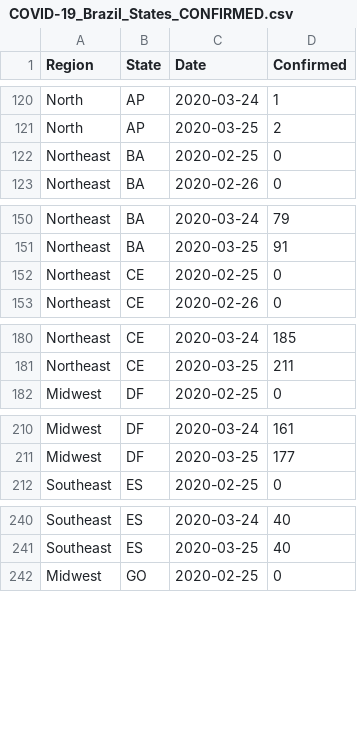
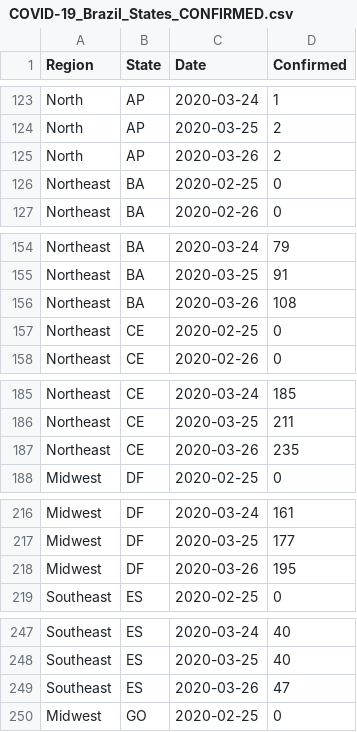
Before and after one commit to pdpcosta/COVID-19_Brazil, a CSV file: COVID-19_Brazil_States_CONFIRMED.csv, drawn as a sheet; only a part is shown, gaps mark what is left out; the diff covers the shown part only.

```diff
--- a/COVID-19_Brazil_States_CONFIRMED.csv
+++ b/COVID-19_Brazil_States_CONFIRMED.csv
@@ -121,2 +124,3 @@ North,AP,2020-03-24,1
 North,AP,2020-03-25,2
+North,AP,2020-03-26,2
 Northeast,BA,2020-02-25,0
@@ -151,2 +155,3 @@ Northeast,BA,2020-03-24,79
 Northeast,BA,2020-03-25,91
+Northeast,BA,2020-03-26,108
 Northeast,CE,2020-02-25,0
@@ -181,2 +186,3 @@ Northeast,CE,2020-03-24,185
 Northeast,CE,2020-03-25,211
+Northeast,CE,2020-03-26,235
 Midwest,DF,2020-02-25,0
@@ -211,2 +217,3 @@ Midwest,DF,2020-03-24,161
 Midwest,DF,2020-03-25,177
+Midwest,DF,2020-03-26,195
 Southeast,ES,2020-02-25,0
@@ -241,2 +248,3 @@ Southeast,ES,2020-03-24,40
 Southeast,ES,2020-03-25,40
+Southeast,ES,2020-03-26,47
 Midwest,GO,2020-02-25,0
```
Also changed, not shown: 22 added rows, 1 removed row and 1 edited cell elsewhere in this file.
